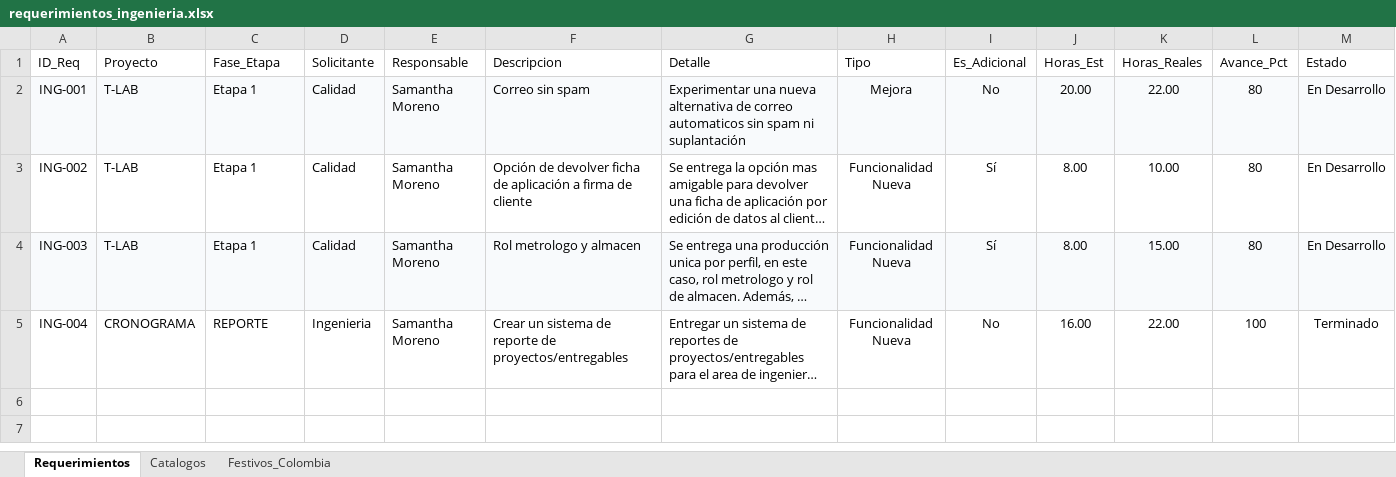
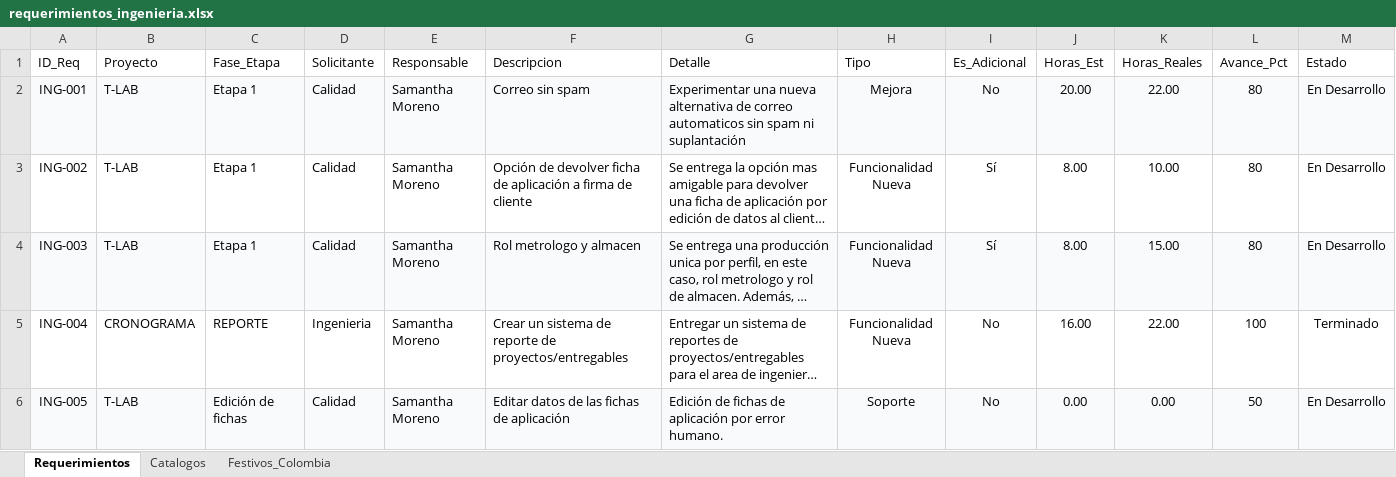
Before and after one commit to morenomolinasamantha-wq/control-avance-ingenieria, an Excel workbook: requerimientos_ingenieria.xlsx, sheet Requerimientos, drawn as a sheet; only a part is shown; long unchanged cells end in …; values as stored, in another font and other column widths than the file's, no borders; rows hold the shown columns only; the diff names each change by its address in the sheet, - before the commit and + after, or states it on an @@ line.

Commit message:
[skip ci] Actualizar requerimientos_ingenieria.xlsx desde tablero web

```diff
--- a/requerimientos_ingenieria.xlsx (sheet Requerimientos)
+++ b/requerimientos_ingenieria.xlsx (sheet Requerimientos)
+row 6: ING-005 | T-LAB | Edición de fichas | Calidad | Samantha Moreno | Editar datos de las fichas de aplicación | Edición de fichas de aplicación por error humano. | Soporte | No | 0.00 | 0.00 | 50 | En Desarrollo
```
